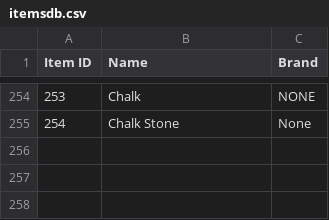
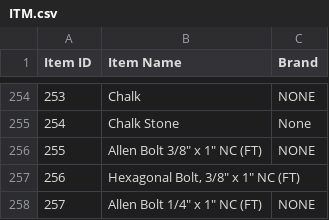
Before and after one commit to STRBRYKEIYK/ISADS, a CSV file: data/ITM.csv (was data/itemsdb.csv), drawn as a sheet; only a part is shown, gaps mark what is left out; the diff names each change by its address in the sheet, - before the commit and + after, or states it on an @@ line.

Commit message:
feat: Add new product data file, enhance settings for cloud storage, and implement brand website update checker

```diff
--- a/data/itemsdb.csv
+++ b/data/ITM.csv
-B1: Name
+B1: Item Name
+row 256: 255 | Allen Bolt 3/8" x 1" NC (FT) | NONE
+row 257: 256 | Hexagonal Bolt, 3/8" x 1" NC (FT)
+row 258: 257 | Allen Bolt 1/4" x 1" NC (FT) | NONE
```
Also changed, not shown: 11 other files.
